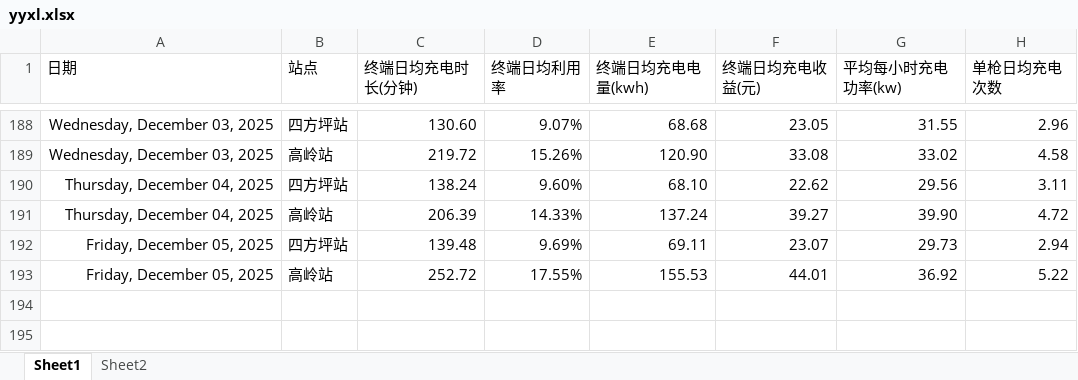
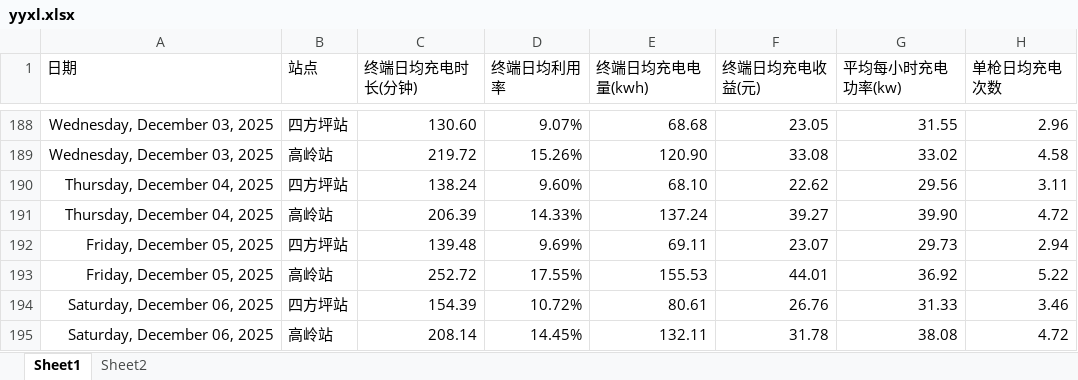
Before and after one commit to jiangnanwaw/my-page, an Excel workbook: data/yyxl.xlsx, sheet Sheet1, drawn as a sheet; only a part is shown, gaps mark what is left out; values as stored, in another font and other column widths than the file's, no borders; the diff names each change by its address in the sheet, - before the commit and + after, or states it on an @@ line.

```diff
--- a/data/yyxl.xlsx (sheet Sheet1)
+++ b/data/yyxl.xlsx (sheet Sheet1)
+row 194: Saturday, December 06, 2025 | 四方坪站 | 154.39 | 10.72% | 80.61 | 26.76 | 31.33 | 3.46
+row 195: Saturday, December 06, 2025 | 高岭站 | 208.14 | 14.45% | 132.11 | 31.78 | 38.08 | 4.72
```
Also changed, not shown: chargingdata/202511-202511.xlsx, data/daydata.xlsx, 3 other files.
